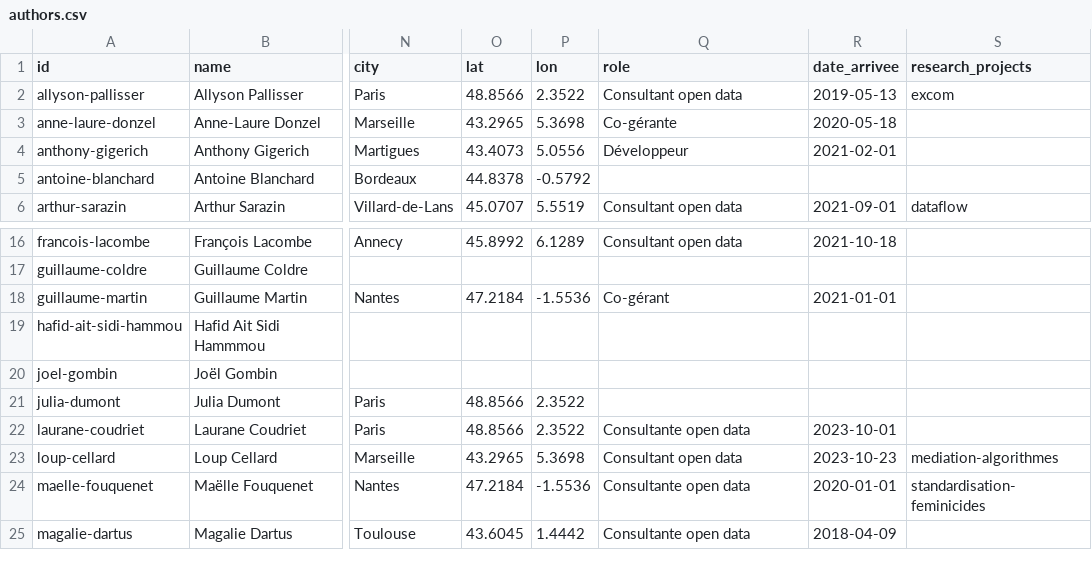
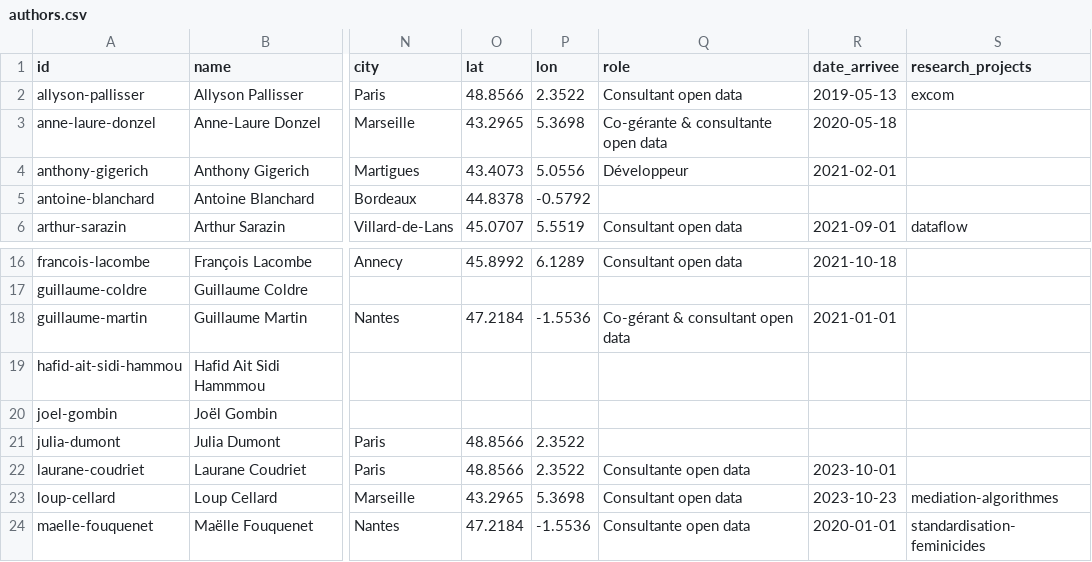
Before and after one commit to datactivist/opendatactivist, a CSV file: public/sitedata/authors.csv, drawn as a sheet; only a part is shown, gaps mark what is left out; the shorter side is filled out with more unchanged rows; the diff names each change by its address in the sheet, - before the commit and + after, or states it on an @@ line.

Commit message:
Update authors.csv

```diff
--- a/public/sitedata/authors.csv
+++ b/public/sitedata/authors.csv
-Q3 (role): Co-gérante
+Q3 (role): Co-gérante & consultante open data
-Q18 (role): Co-gérant
+Q18 (role): Co-gérant & consultant open data
```
